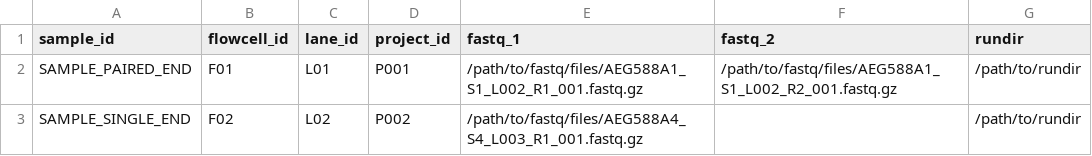
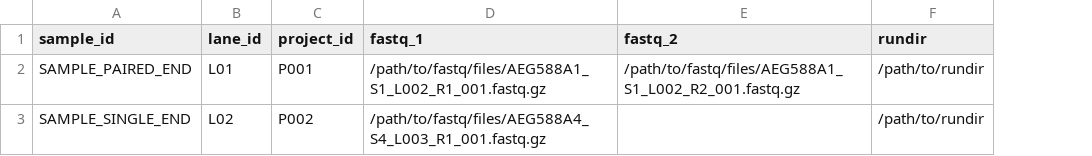
Before and after one commit to nf-core/seqinspector, a CSV file: assets/samplesheet.csv, drawn as a sheet; the diff names each change by its address in the sheet, - before the commit and + after, or states it on an @@ line.

Commit message:
Remove flowcell from samplesheet

```diff
--- a/assets/samplesheet.csv
+++ b/assets/samplesheet.csv
-column B (flowcell_id), rows 2-3: F01 | F02
```
